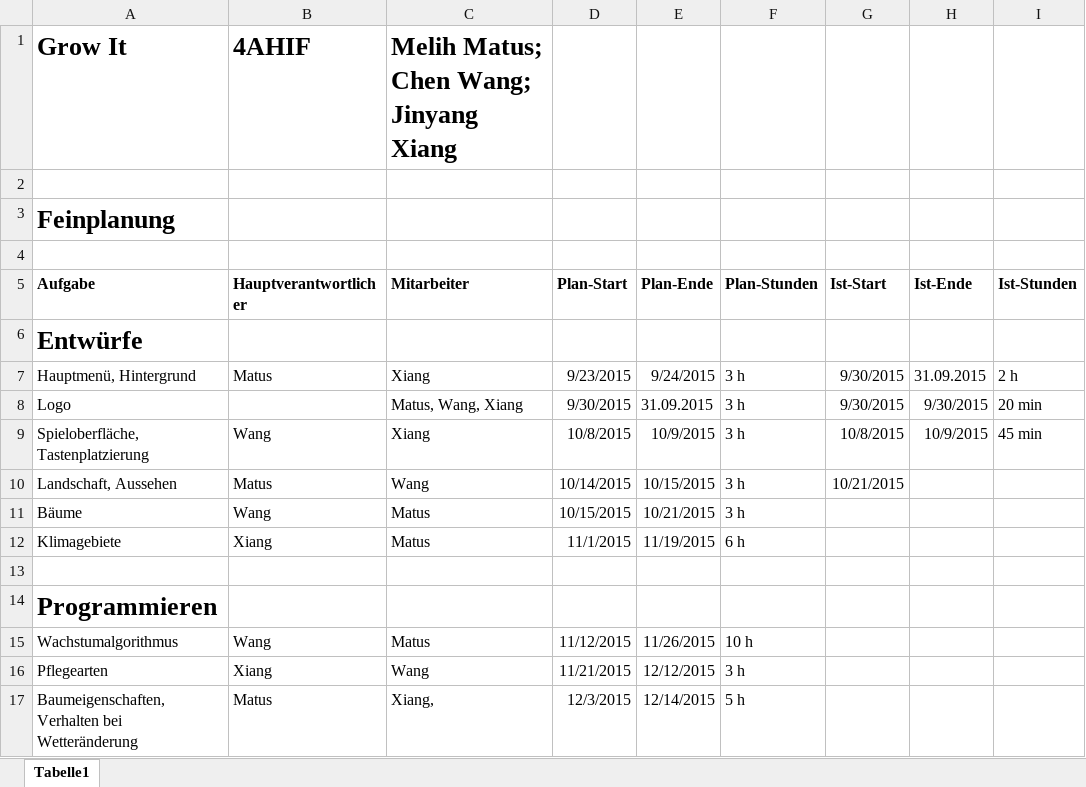
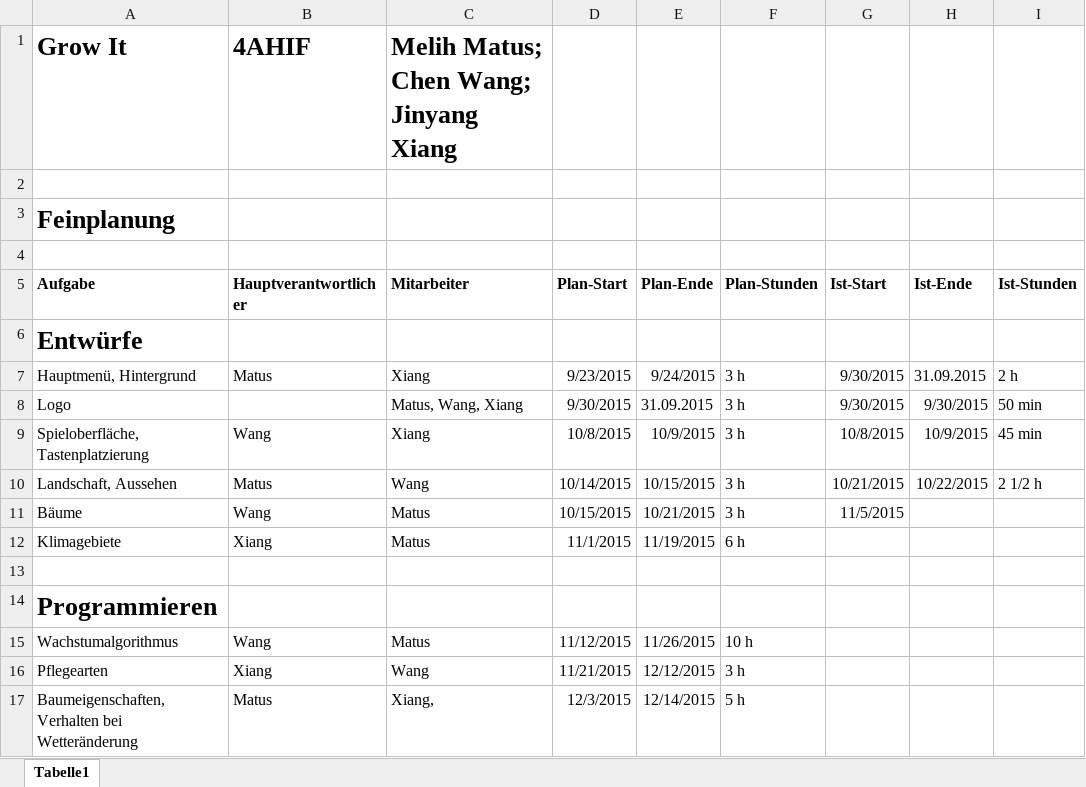
Before and after one commit to JinBack7/GrowIt, an Excel workbook: Feinplanung(Grow It).xlsx, sheet Tabelle1, drawn as a sheet; only a part is shown; values as stored, in another font and other column widths than the file's, no borders; the diff names each change by its address in the sheet, - before the commit and + after, or states it on an @@ line.

Commit message:
5.11.2015
Pflichtenheft und Feinplanung eintrag

```diff
--- a/Feinplanung(Grow It).xlsx (sheet Tabelle1)
+++ b/Feinplanung(Grow It).xlsx (sheet Tabelle1)
-I8 (Ist-Stunden): 20 min
+I8 (Ist-Stunden): 50 min
-H10 (Ist-Ende): (empty)
+H10 (Ist-Ende): 10/22/2015
-I10 (Ist-Stunden): (empty)
+I10 (Ist-Stunden): 2 1/2 h
-G11 (Ist-Start): (empty)
+G11 (Ist-Start): 11/5/2015
```
Also changed, not shown: 1 other file.
